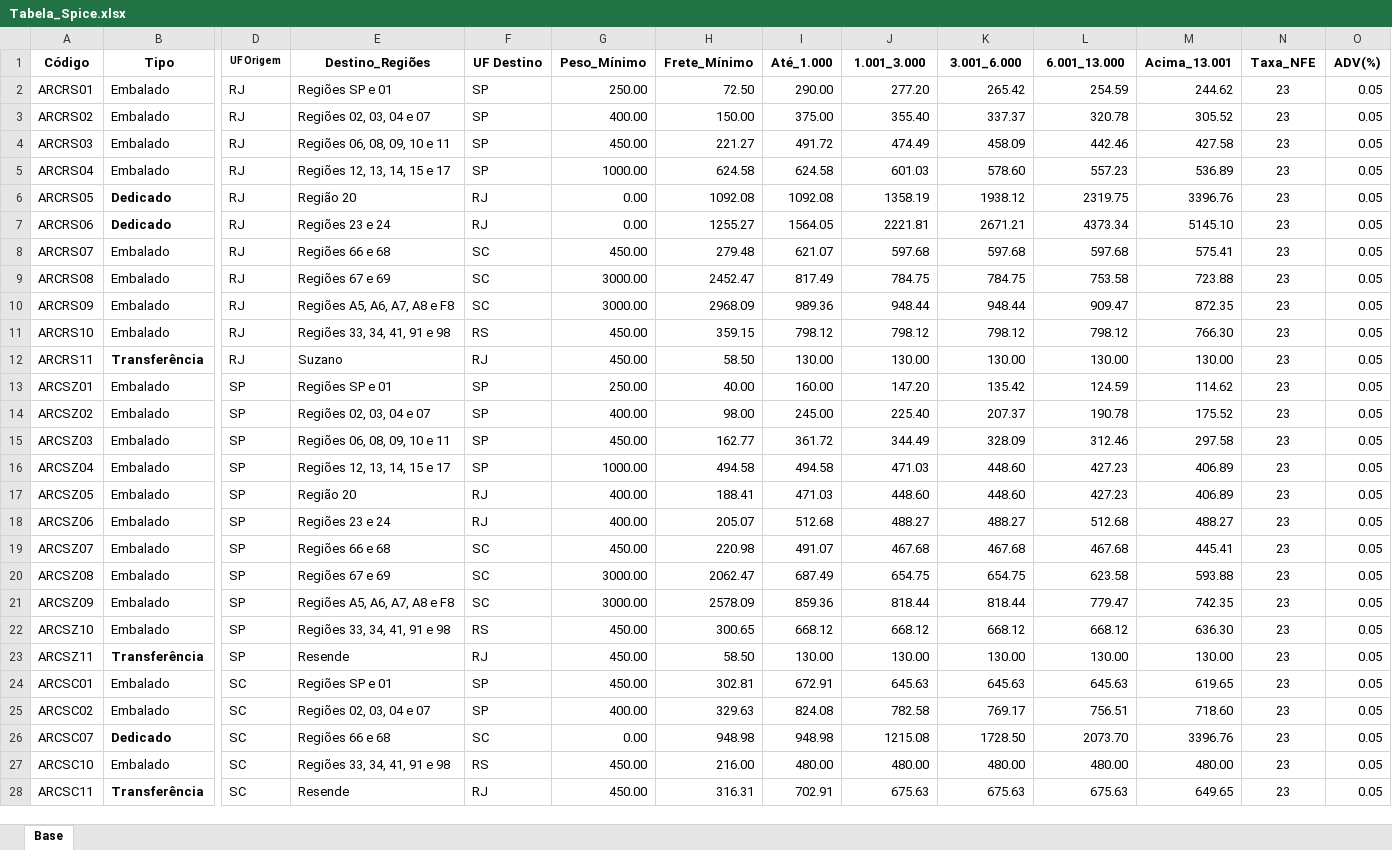
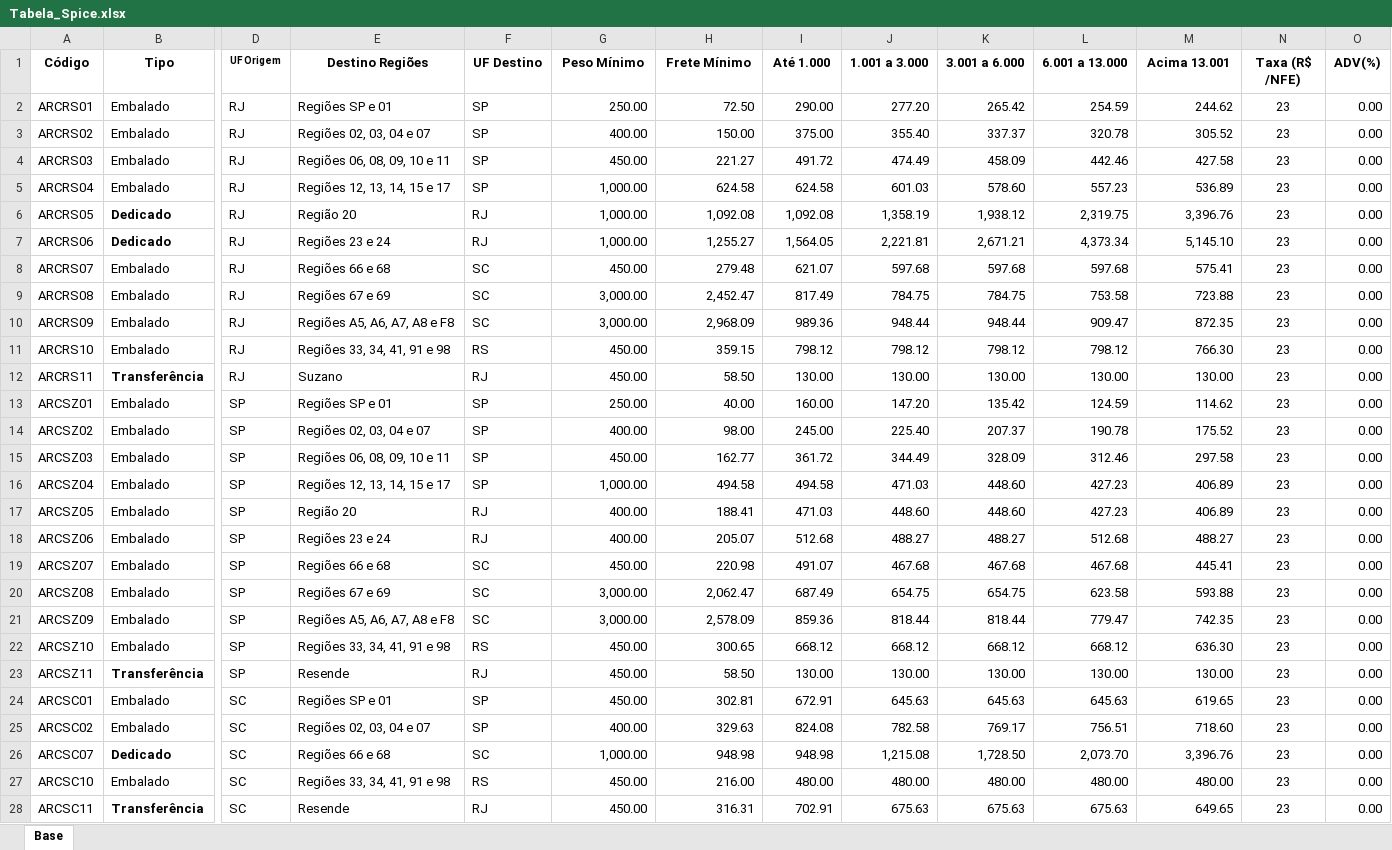
Before and after one commit to lfadavid/CalculadoraFrete, an Excel workbook: Tabela_Spice.xlsx, sheet Base, drawn as a sheet; only a part is shown, gaps mark what is left out; values as stored, in another font and other column widths than the file's, no borders; the diff names each change by its address in the sheet, - before the commit and + after, or states it on an @@ line.

```diff
--- a/Tabela_Spice.xlsx (sheet Base)
+++ b/Tabela_Spice.xlsx (sheet Base)
-E1: Destino_Regiões
+E1: Destino Regiões
-G1: Peso_Mínimo
+G1: Peso Mínimo
-H1: Frete_Mínimo
+H1: Frete Mínimo
-I1: Até_1.000
+I1: Até 1.000
-J1: 1.001_3.000
+J1: 1.001 a 3.000
-K1: 3.001_6.000
+K1: 3.001 a 6.000
-L1: 6.001_13.000
+L1: 6.001 a 13.000
-M1: Acima_13.001
+M1: Acima 13.001
-N1: Taxa_NFE
+N1: Taxa (R$ /NFE)
-O2:O28 (ADV(%)): 0.05
+O2:O28 (ADV(%)): 0.00
-G5 (Peso Mínimo): 1000.00
+G5 (Peso Mínimo): 1,000.00
-G6:G7 (Peso Mínimo): 0.00
+G6:G7 (Peso Mínimo): 1,000.00
-H6 (Frete Mínimo): 1092.08
+H6 (Frete Mínimo): 1,092.08
-I6 (Até 1.000): 1092.08
+I6 (Até 1.000): 1,092.08
-J6 (1.001 a 3.000): 1358.19
+J6 (1.001 a 3.000): 1,358.19
-K6 (3.001 a 6.000): 1938.12
+K6 (3.001 a 6.000): 1,938.12
-L6 (6.001 a 13.000): 2319.75
+L6 (6.001 a 13.000): 2,319.75
-M6 (Acima 13.001): 3396.76
+M6 (Acima 13.001): 3,396.76
-H7 (Frete Mínimo): 1255.27
+H7 (Frete Mínimo): 1,255.27
-I7 (Até 1.000): 1564.05
+I7 (Até 1.000): 1,564.05
-J7 (1.001 a 3.000): 2221.81
+J7 (1.001 a 3.000): 2,221.81
-K7 (3.001 a 6.000): 2671.21
+K7 (3.001 a 6.000): 2,671.21
-L7 (6.001 a 13.000): 4373.34
+L7 (6.001 a 13.000): 4,373.34
-M7 (Acima 13.001): 5145.10
+M7 (Acima 13.001): 5,145.10
-G9:G10 (Peso Mínimo): 3000.00
+G9:G10 (Peso Mínimo): 3,000.00
-H9 (Frete Mínimo): 2452.47
+H9 (Frete Mínimo): 2,452.47
-H10 (Frete Mínimo): 2968.09
+H10 (Frete Mínimo): 2,968.09
-G16 (Peso Mínimo): 1000.00
+G16 (Peso Mínimo): 1,000.00
-G20:G21 (Peso Mínimo): 3000.00
+G20:G21 (Peso Mínimo): 3,000.00
-H20 (Frete Mínimo): 2062.47
+H20 (Frete Mínimo): 2,062.47
-H21 (Frete Mínimo): 2578.09
+H21 (Frete Mínimo): 2,578.09
-G26 (Peso Mínimo): 0.00
+G26 (Peso Mínimo): 1,000.00
-J26 (1.001 a 3.000): 1215.08
+J26 (1.001 a 3.000): 1,215.08
-K26 (3.001 a 6.000): 1728.50
+K26 (3.001 a 6.000): 1,728.50
-L26 (6.001 a 13.000): 2073.70
+L26 (6.001 a 13.000): 2,073.70
-M26 (Acima 13.001): 3396.76
+M26 (Acima 13.001): 3,396.76
```
Also changed, not shown: 9 other files.
